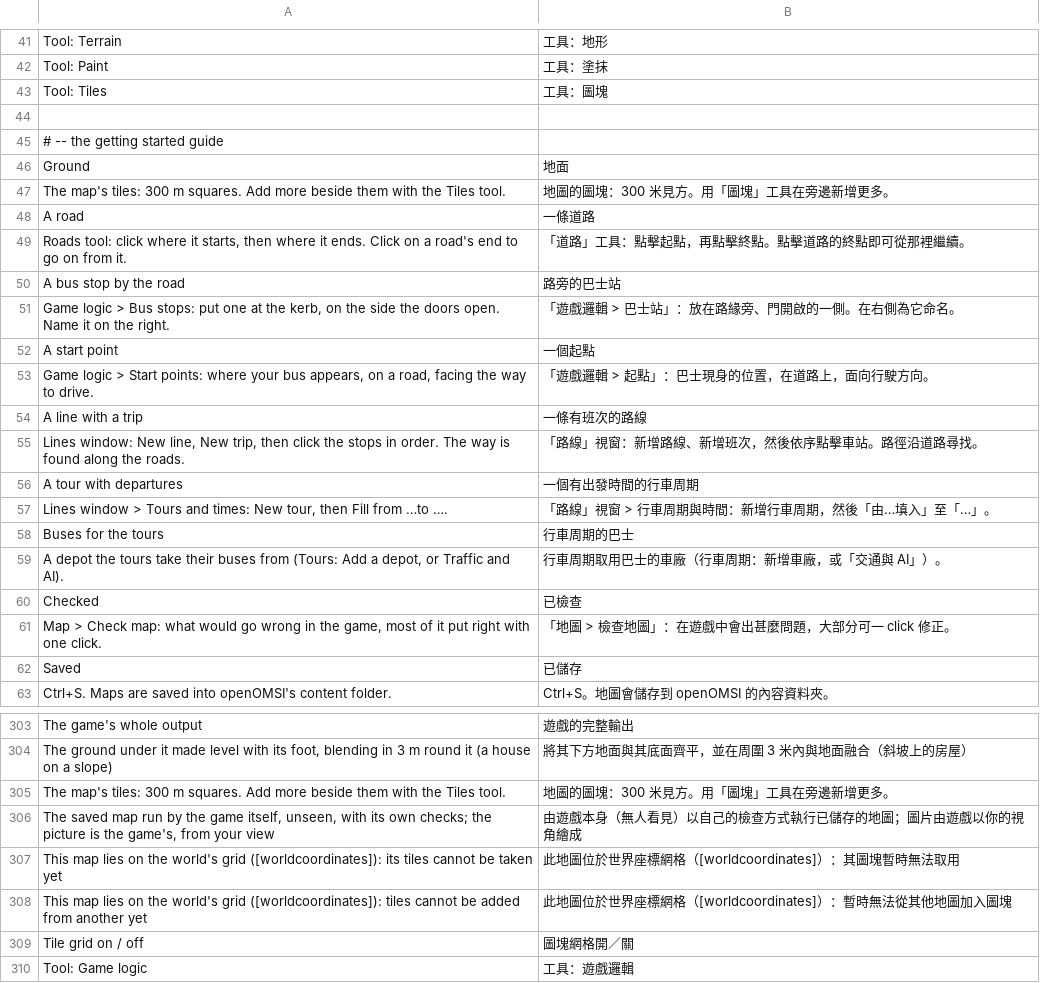
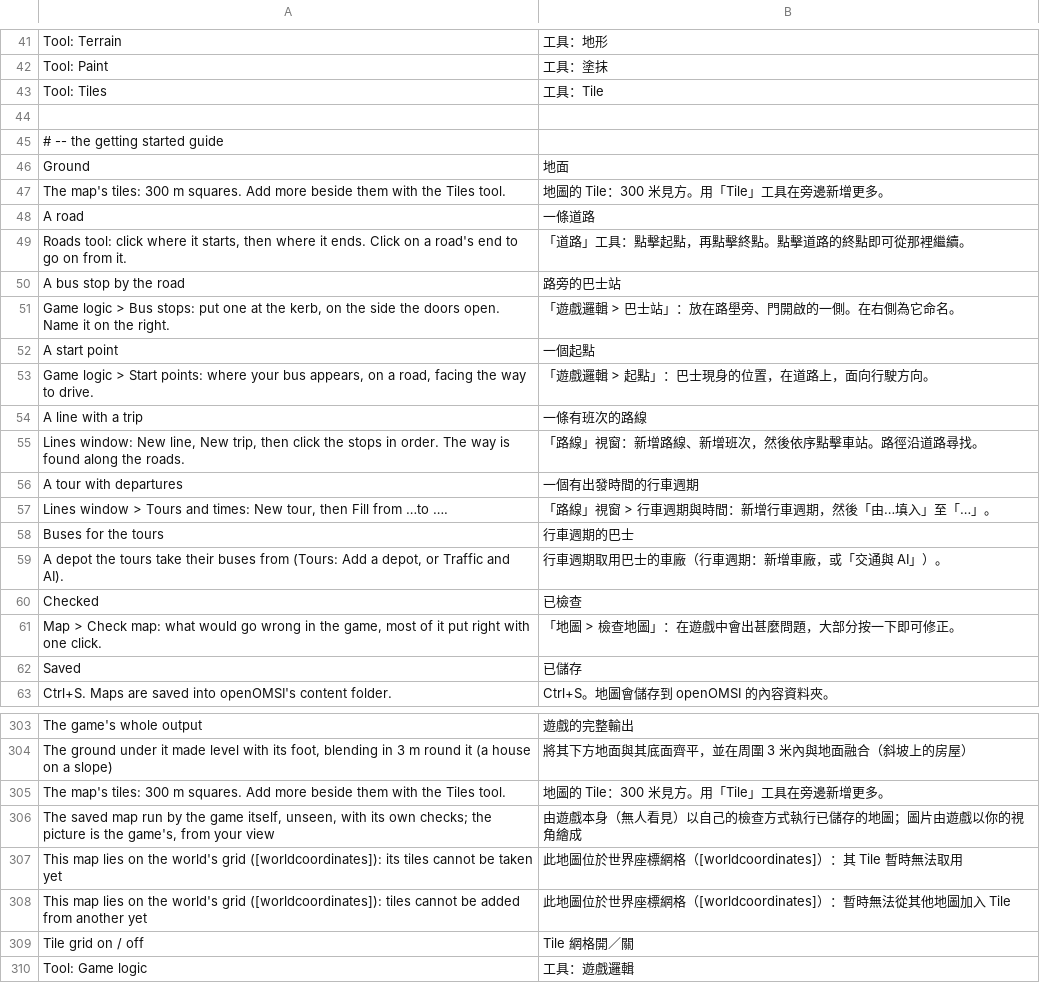
Before and after one commit to benchan0527/openMapper, a TSV file: tools/i18n/zh_hk_rest.tsv, drawn as a sheet; only a part is shown, gaps mark what is left out; the diff covers the shown part only.

```diff
--- a/tools/i18n/zh_hk_rest.tsv
+++ b/tools/i18n/zh_hk_rest.tsv
@@ -42,3 +42,3 @@ Tool: Terrain	工具：地形
 Tool: Paint	工具：塗抹
-Tool: Tiles	工具：圖塊
+Tool: Tiles	工具：Tile
 
@@ -46,3 +46,3 @@ Tool: Tiles	工具：圖塊
 Ground	地面
-The map's tiles: 300 m squares. Add more beside them with the Tiles tool.	地圖的圖塊：300 米見方。用「圖塊」工具在旁邊新增更多。
+The map's tiles: 300 m squares. Add more beside them with the Tiles tool.	地圖的 Tile：300 米見方。用「Tile」工具在旁邊新增更多。
 A road	一條道路
@@ -50,3 +50,3 @@ Roads tool: click where it starts, then where it ends. Click on a road's end to
 A bus stop by the road	路旁的巴士站
-Game logic > Bus stops: put one at the kerb, on the side the doors open. Name it on the right.	「遊戲邏輯 > 巴士站」：放在路緣旁、門開啟的一側。在右側為它命名。
+Game logic > Bus stops: put one at the kerb, on the side the doors open. Name it on the right.	「遊戲邏輯 > 巴士站」：放在路壆旁、門開啟的一側。在右側為它命名。
 A start point	一個起點
@@ -55,8 +55,8 @@ A line with a trip	一條有班次的路線
 Lines window: New line, New trip, then click the stops in order. The way is found along the roads.	「路線」視窗：新增路線、新增班次，然後依序點擊車站。路徑沿道路尋找。
-A tour with departures	一個有出發時間的行車周期
-Lines window > Tours and times: New tour, then Fill from …to ….	「路線」視窗 > 行車周期與時間：新增行車周期，然後「由…填入」至「…」。
-Buses for the tours	行車周期的巴士
-A depot the tours take their buses from (Tours: Add a depot, or Traffic and AI).	行車周期取用巴士的車廠（行車周期：新增車廠，或「交通與 AI」）。
+A tour with departures	一個有出發時間的行車週期
+Lines window > Tours and times: New tour, then Fill from …to ….	「路線」視窗 > 行車週期與時間：新增行車週期，然後「由…填入」至「…」。
+Buses for the tours	行車週期的巴士
+A depot the tours take their buses from (Tours: Add a depot, or Traffic and AI).	行車週期取用巴士的車廠（行車週期：新增車廠，或「交通與 AI」）。
 Checked	已檢查
-Map > Check map: what would go wrong in the game, most of it put right with one click.	「地圖 > 檢查地圖」：在遊戲中會出甚麼問題，大部分可一 click 修正。
+Map > Check map: what would go wrong in the game, most of it put right with one click.	「地圖 > 檢查地圖」：在遊戲中會出甚麼問題，大部分按一下即可修正。
 Saved	已儲存
@@ -304,7 +304,7 @@ The game's whole output	遊戲的完整輸出
 The ground under it made level with its foot, blending in 3 m round it (a house on a slope)	將其下方地面與其底面齊平，並在周圍 3 米內與地面融合（斜坡上的房屋）
-The map's tiles: 300 m squares. Add more beside them with the Tiles tool.	地圖的圖塊：300 米見方。用「圖塊」工具在旁邊新增更多。
+The map's tiles: 300 m squares. Add more beside them with the Tiles tool.	地圖的 Tile：300 米見方。用「Tile」工具在旁邊新增更多。
 The saved map run by the game itself, unseen, with its own checks; the picture is the game's, from your view	由遊戲本身（無人看見）以自己的檢查方式執行已儲存的地圖；圖片由遊戲以你的視角繪成
-This map lies on the world's grid ([worldcoordinates]): its tiles cannot be taken yet	此地圖位於世界座標網格（[worldcoordinates]）：其圖塊暫時無法取用
-This map lies on the world's grid ([worldcoordinates]): tiles cannot be added from another yet	此地圖位於世界座標網格（[worldcoordinates]）：暫時無法從其他地圖加入圖塊
-Tile grid on / off	圖塊網格開／關
+This map lies on the world's grid ([worldcoordinates]): its tiles cannot be taken yet	此地圖位於世界座標網格（[worldcoordinates]）：其 Tile 暫時無法取用
+This map lies on the world's grid ([worldcoordinates]): tiles cannot be added from another yet	此地圖位於世界座標網格（[worldcoordinates]）：暫時無法從其他地圖加入 Tile
+Tile grid on / off	Tile 網格開／關
 Tool: Game logic	工具：遊戲邏輯
```
Also changed, not shown: 25 edited cells elsewhere in this file, tools/i18n/zh_hk_app.tsv, tools/i18n/zh_hk_edit.tsv, 13 other files.
